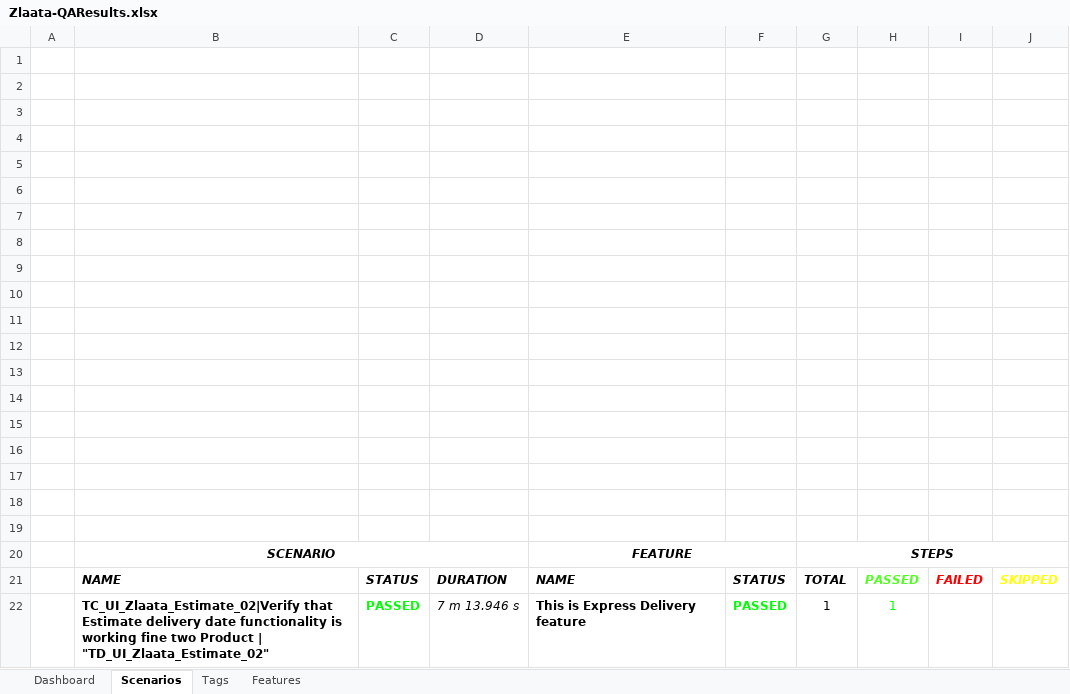
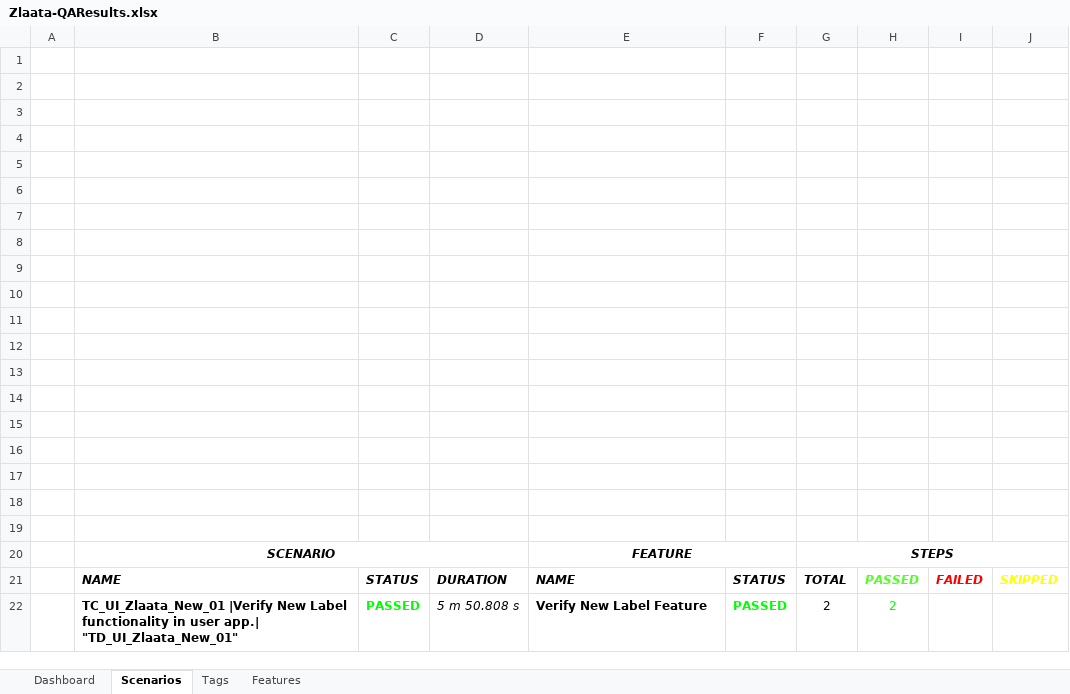
Before and after one commit to ZlaataAutomation/ZlaataQAsever, an Excel workbook: reports/Extent-Report/Zlaata-QAResults.xlsx, sheet Scenarios, drawn as a sheet; values as stored, in another font and other column widths than the file's, no borders; charts and pictures not drawn; removed rows and columns are numbered as before the commit, all else as after; the diff names each change by its address in the sheet, - before the commit and + after, or states it on an @@ line.

Commit message:
New Label

```diff
--- a/reports/Extent-Report/Zlaata-QAResults.xlsx (sheet Scenarios)
+++ b/reports/Extent-Report/Zlaata-QAResults.xlsx (sheet Scenarios)
-row 22:  | TC_UI_Zlaata_Estimate_02|Verify that Estimate delivery date functionality is working fine two Product | "TD_UI_Zlaata_Estimate_02" | PASSED | 7 m 13.946 s | This is Express Delivery feature | PASSED | 1 | 1
+row 22:  | TC_UI_Zlaata_New_01 |Verify New Label functionality in user app.| "TD_UI_Zlaata_New_01" | PASSED | 5 m 50.808 s | Verify New Label Feature | PASSED | 2 | 2
```
Also changed, not shown: sheet Tags, sheet Features, charts or pictures, 16 other files.
